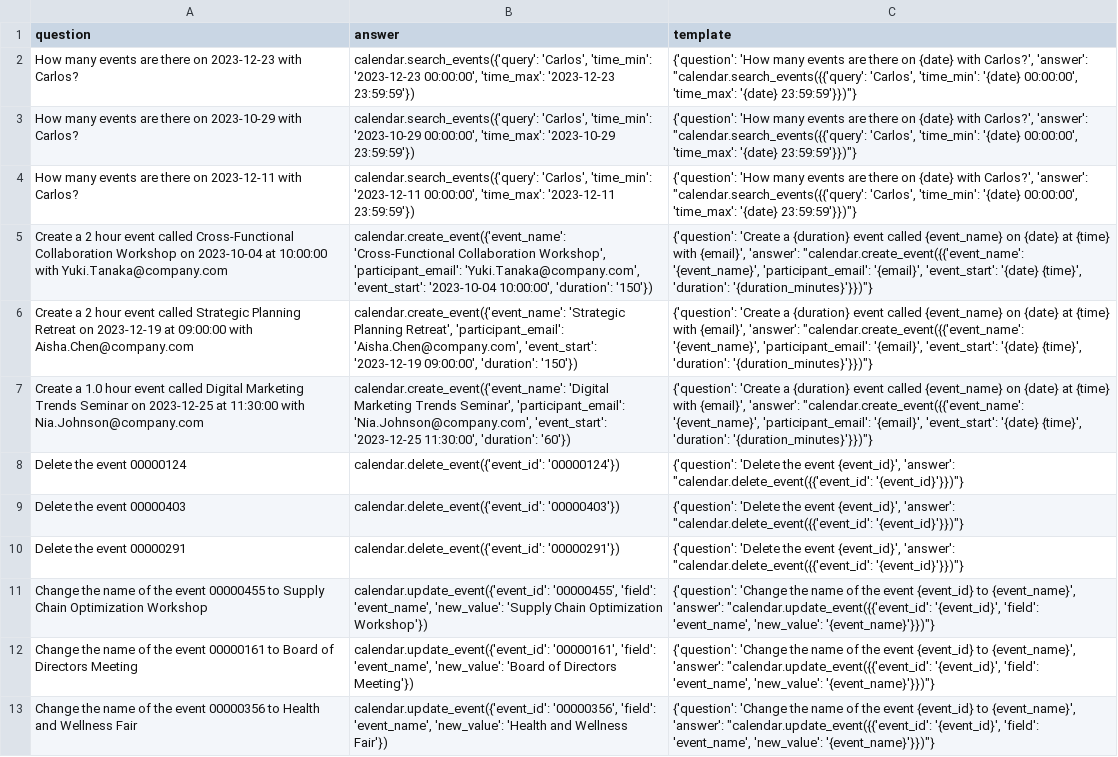
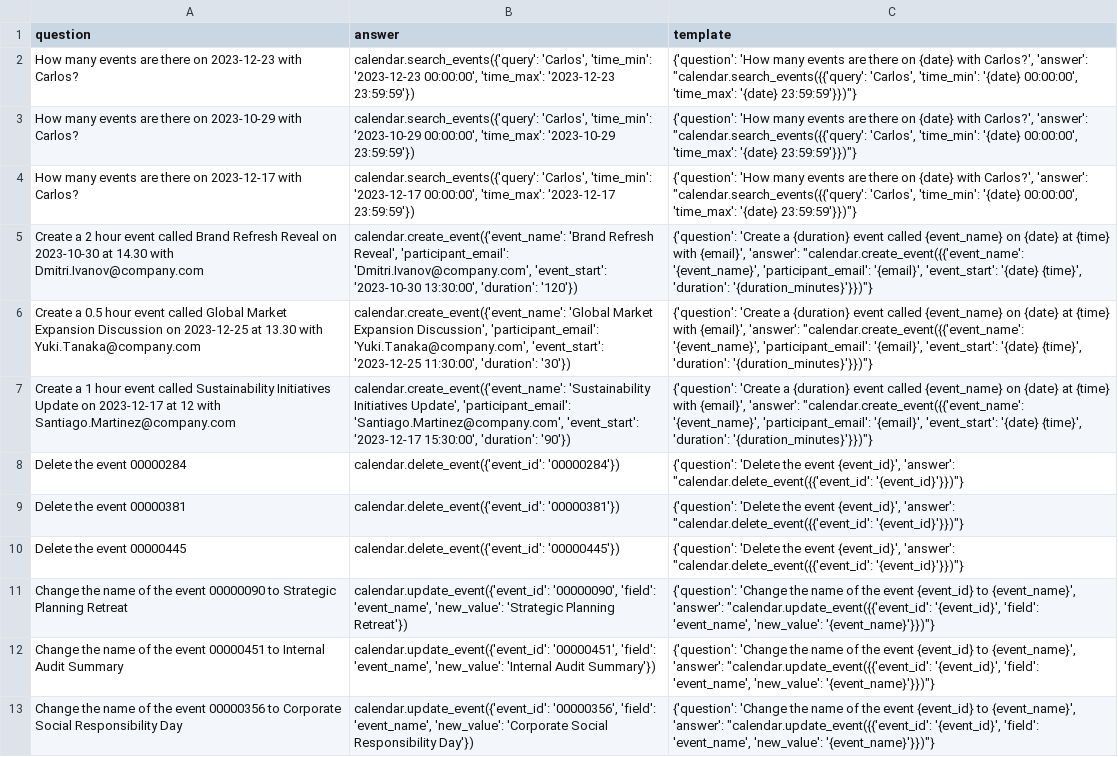
Before and after one commit to olly-styles/WorkBench, a CSV file: data/processed/calendar_questions_and_answers_single_action.csv, drawn as a sheet; the diff names each change by its address in the sheet, - before the commit and + after, or states it on an @@ line.

Commit message:
change to natural language times

```diff
--- a/data/processed/calendar_questions_and_answers_single_action.csv
+++ b/data/processed/calendar_questions_and_answers_single_action.csv
-A4 (question): …there on 2023-12-11 with Carlos?
+A4 (question): …there on 2023-12-17 with Carlos?
-B4 (answer): …'Carlos', 'time_min': '2023-12-11 00:00:00', 'time_max': '2023-12-11 23:59:59'})
+B4 (answer): …'Carlos', 'time_min': '2023-12-17 00:00:00', 'time_max': '2023-12-17 23:59:59'})
-A5 (question): …event called Cross-Functional Collaboration Workshop on 2023-10-04 at 10:00:00 with Yuki.Tanaka@company.com
+A5 (question): …event called Brand Refresh Reveal on 2023-10-30 at 14.30 with Dmitri.Ivanov@company.com
-B5 (answer): calendar.create_event({'event_name': 'Cross-Functional Collaboration Workshop', 'participant_email': 'Yuki.Tanaka@company.com', 'event_start': '2023-10-04 10:00:00', 'duration': '150'})
+B5 (answer): calendar.create_event({'event_name': 'Brand Refresh Reveal', 'participant_email': 'Dmitri.Ivanov@company.com', 'event_start': '2023-10-30 13:30:00', 'duration': '120'})
-A6 (question): Create a 2 hour event called Strategic Planning Retreat on 2023-12-19 at 09:00:00 with Aisha.Chen@company.com
+A6 (question): Create a 0.5 hour event called Global Market Expansion Discussion on 2023-12-25 at 13.30 with Yuki.Tanaka@company.com
-B6 (answer): calendar.create_event({'event_name': 'Strategic Planning Retreat', 'participant_email': 'Aisha.Chen@company.com', 'event_start': '2023-12-19 09:00:00', 'duration': '150'})
+B6 (answer): calendar.create_event({'event_name': 'Global Market Expansion Discussion', 'participant_email': 'Yuki.Tanaka@company.com', 'event_start': '2023-12-25 11:30:00', 'duration': '30'})
-A7 (question): Create a 1.0 hour event called Digital Marketing Trends Seminar on 2023-12-25 at 11:30:00 with Nia.Johnson@company.com
+A7 (question): Create a 1 hour event called Sustainability Initiatives Update on 2023-12-17 at 12 with Santiago.Martinez@company.com
-B7 (answer): calendar.create_event({'event_name': 'Digital Marketing Trends Seminar', 'participant_email': 'Nia.Johnson@company.com', 'event_start': '2023-12-25 11:30:00', 'duration': '60'})
+B7 (answer): calendar.create_event({'event_name': 'Sustainability Initiatives Update', 'participant_email': 'Santiago.Martinez@company.com', 'event_start': '2023-12-17 15:30:00', 'duration': '90'})
-A8 (question): Delete the event 00000124
+A8 (question): Delete the event 00000284
-B8 (answer): calendar.delete_event({'event_id': '00000124'})
+B8 (answer): calendar.delete_event({'event_id': '00000284'})
-A9 (question): Delete the event 00000403
+A9 (question): Delete the event 00000381
-B9 (answer): calendar.delete_event({'event_id': '00000403'})
+B9 (answer): calendar.delete_event({'event_id': '00000381'})
-A10 (question): Delete the event 00000291
+A10 (question): Delete the event 00000445
-B10 (answer): calendar.delete_event({'event_id': '00000291'})
+B10 (answer): calendar.delete_event({'event_id': '00000445'})
-A11 (question): …the event 00000455 to Supply Chain Optimization Workshop
+A11 (question): …the event 00000090 to Strategic Planning Retreat
-B11 (answer): calendar.update_event({'event_id': '00000455', 'field': 'event_name', 'new_value': 'Supply Chain Optimization Workshop'})
+B11 (answer): calendar.update_event({'event_id': '00000090', 'field': 'event_name', 'new_value': 'Strategic Planning Retreat'})
-A12 (question): …the event 00000161 to Board of Directors Meeting
+A12 (question): …the event 00000451 to Internal Audit Summary
-B12 (answer): calendar.update_event({'event_id': '00000161', 'field': 'event_name', 'new_value': 'Board of Directors Meeting'})
+B12 (answer): calendar.update_event({'event_id': '00000451', 'field': 'event_name', 'new_value': 'Internal Audit Summary'})
-A13 (question): …00000356 to Health and Wellness Fair
+A13 (question): …00000356 to Corporate Social Responsibility Day
-B13 (answer): …'event_name', 'new_value': 'Health and Wellness Fair'})
+B13 (answer): …'event_name', 'new_value': 'Corporate Social Responsibility Day'})
```
Also changed, not shown: 2 other files.
